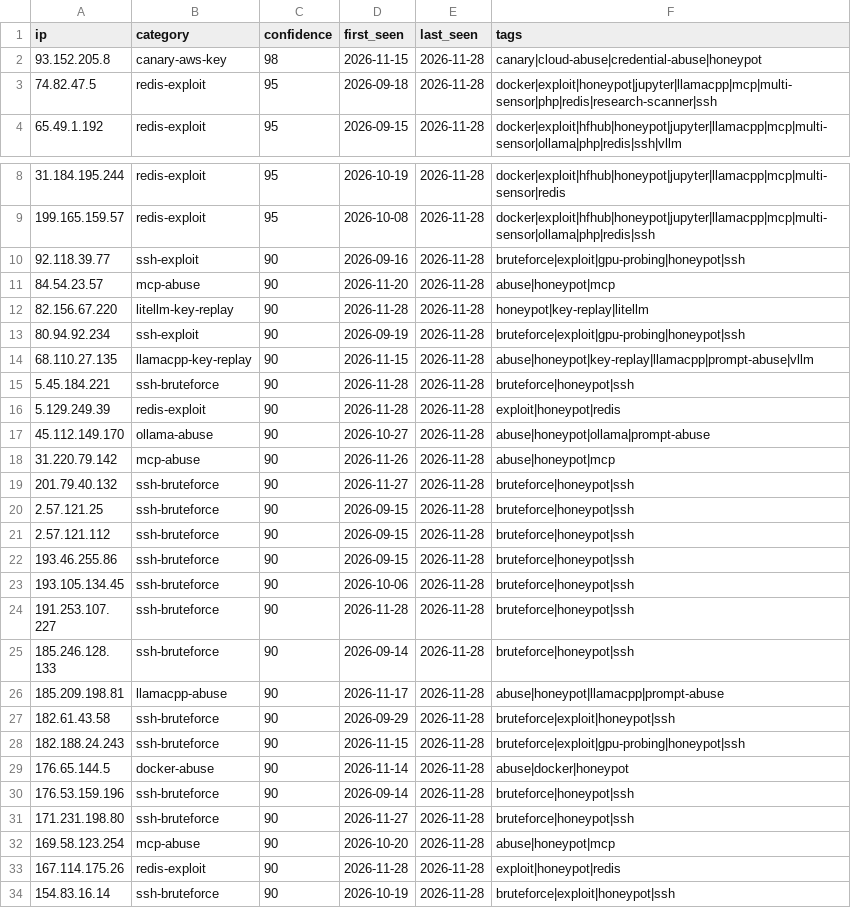
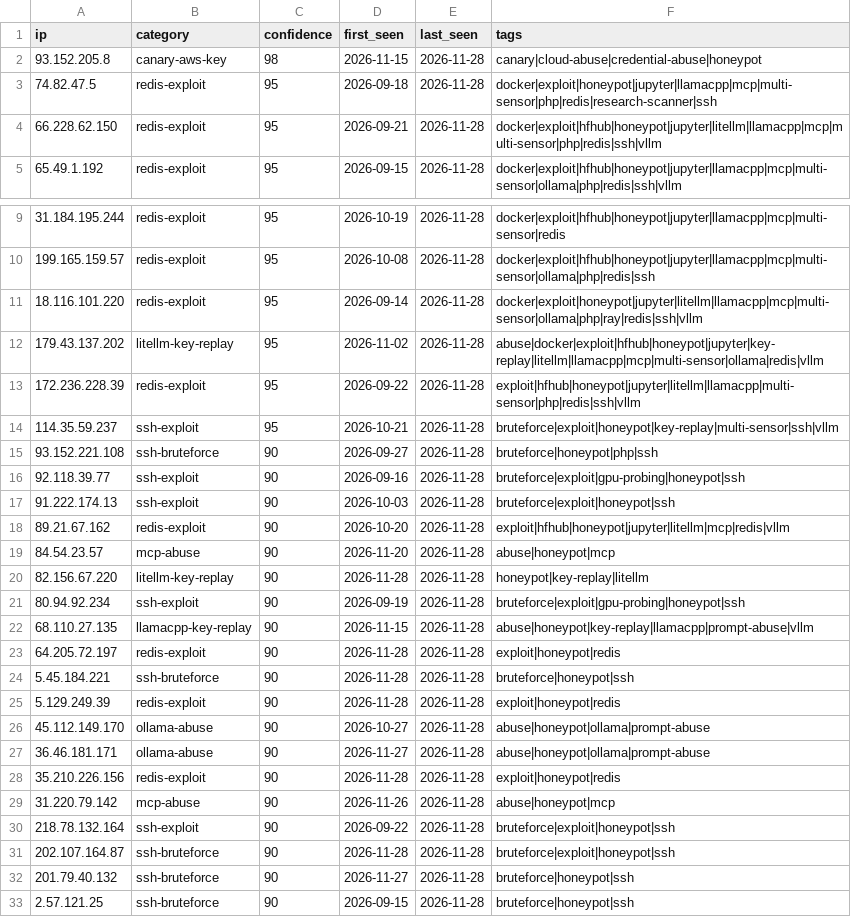
Before and after one commit to Zikmadol/trapline-ioc, a CSV file: feeds/all-observed.csv, drawn as a sheet; only a part is shown, gaps mark what is left out; the shorter side is filled out with more unchanged rows; the diff covers the shown part only.

```diff
--- a/feeds/all-observed.csv
+++ b/feeds/all-observed.csv
@@ -3,2 +3,3 @@ ip,category,confidence,first_seen,last_seen,tags
 74.82.47.5,redis-exploit,95,2026-09-18,2026-11-28,docker|exploit|honeypot|jupyter|llamacpp|mcp|multi-sensor|php|redis|research-scanner|ssh
+66.228.62.150,redis-exploit,95,2026-09-21,2026-11-28,docker|exploit|hfhub|honeypot|jupyter|litellm|llamacpp|mcp|multi-sensor|php|redis|ssh|vllm
 65.49.1.192,redis-exploit,95,2026-09-15,2026-11-28,docker|exploit|hfhub|honeypot|jupyter|llamacpp|mcp|multi-sensor|ollama|php|redis|ssh|vllm
@@ -9,3 +10,10 @@ ip,category,confidence,first_seen,last_seen,tags
 199.165.159.57,redis-exploit,95,2026-10-08,2026-11-28,docker|exploit|hfhub|honeypot|jupyter|llamacpp|mcp|multi-sensor|ollama|php|redis|ssh
+18.116.101.220,redis-exploit,95,2026-09-14,2026-11-28,docker|exploit|honeypot|jupyter|litellm|llamacpp|mcp|multi-sensor|ollama|php|ray|redis|ssh|vllm
+179.43.137.202,litellm-key-replay,95,2026-11-02,2026-11-28,abuse|docker|exploit|hfhub|honeypot|jupyter|key-replay|litellm|llamacpp|mcp|multi-sensor|ollama|redis|vllm
+172.236.228.39,redis-exploit,95,2026-09-22,2026-11-28,exploit|hfhub|honeypot|jupyter|litellm|llamacpp|multi-sensor|php|redis|ssh|vllm
+114.35.59.237,ssh-exploit,95,2026-10-21,2026-11-28,bruteforce|exploit|honeypot|key-replay|multi-sensor|ssh|vllm
+93.152.221.108,ssh-bruteforce,90,2026-09-27,2026-11-28,bruteforce|honeypot|php|ssh
 92.118.39.77,ssh-exploit,90,2026-09-16,2026-11-28,bruteforce|exploit|gpu-probing|honeypot|ssh
+91.222.174.13,ssh-exploit,90,2026-10-03,2026-11-28,bruteforce|exploit|honeypot|ssh
+89.21.67.162,redis-exploit,90,2026-10-20,2026-11-28,exploit|hfhub|honeypot|jupyter|litellm|mcp|redis|vllm
 84.54.23.57,mcp-abuse,90,2026-11-20,2026-11-28,abuse|honeypot|mcp
@@ -14,2 +22,3 @@ ip,category,confidence,first_seen,last_seen,tags
 68.110.27.135,llamacpp-key-replay,90,2026-11-15,2026-11-28,abuse|honeypot|key-replay|llamacpp|prompt-abuse|vllm
+64.205.72.197,redis-exploit,90,2026-11-28,2026-11-28,exploit|honeypot|redis
 5.45.184.221,ssh-bruteforce,90,2026-11-28,2026-11-28,bruteforce|honeypot|ssh
@@ -17,3 +26,7 @@ ip,category,confidence,first_seen,last_seen,tags
 45.112.149.170,ollama-abuse,90,2026-10-27,2026-11-28,abuse|honeypot|ollama|prompt-abuse
+36.46.181.171,ollama-abuse,90,2026-11-27,2026-11-28,abuse|honeypot|ollama|prompt-abuse
+35.210.226.156,redis-exploit,90,2026-11-28,2026-11-28,exploit|honeypot|redis
 31.220.79.142,mcp-abuse,90,2026-11-26,2026-11-28,abuse|honeypot|mcp
+218.78.132.164,ssh-exploit,90,2026-09-22,2026-11-28,bruteforce|exploit|honeypot|ssh
+202.107.164.87,ssh-bruteforce,90,2026-11-28,2026-11-28,bruteforce|exploit|honeypot|ssh
 201.79.40.132,ssh-bruteforce,90,2026-11-27,2026-11-28,bruteforce|honeypot|ssh
```
Also changed, not shown: 3 added rows, 9 removed rows and 1 edited cell elsewhere in this file, daily/2026-11-28.csv, feeds/ai-infra.csv, 14 other files.
